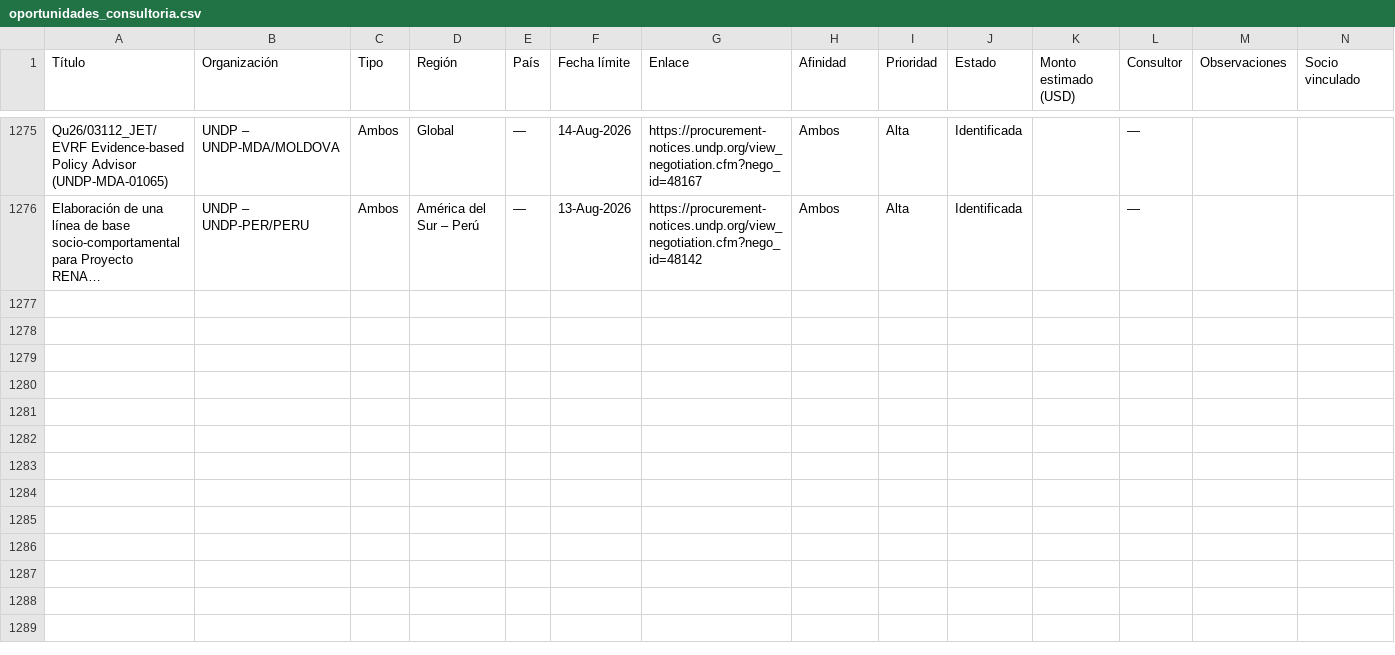
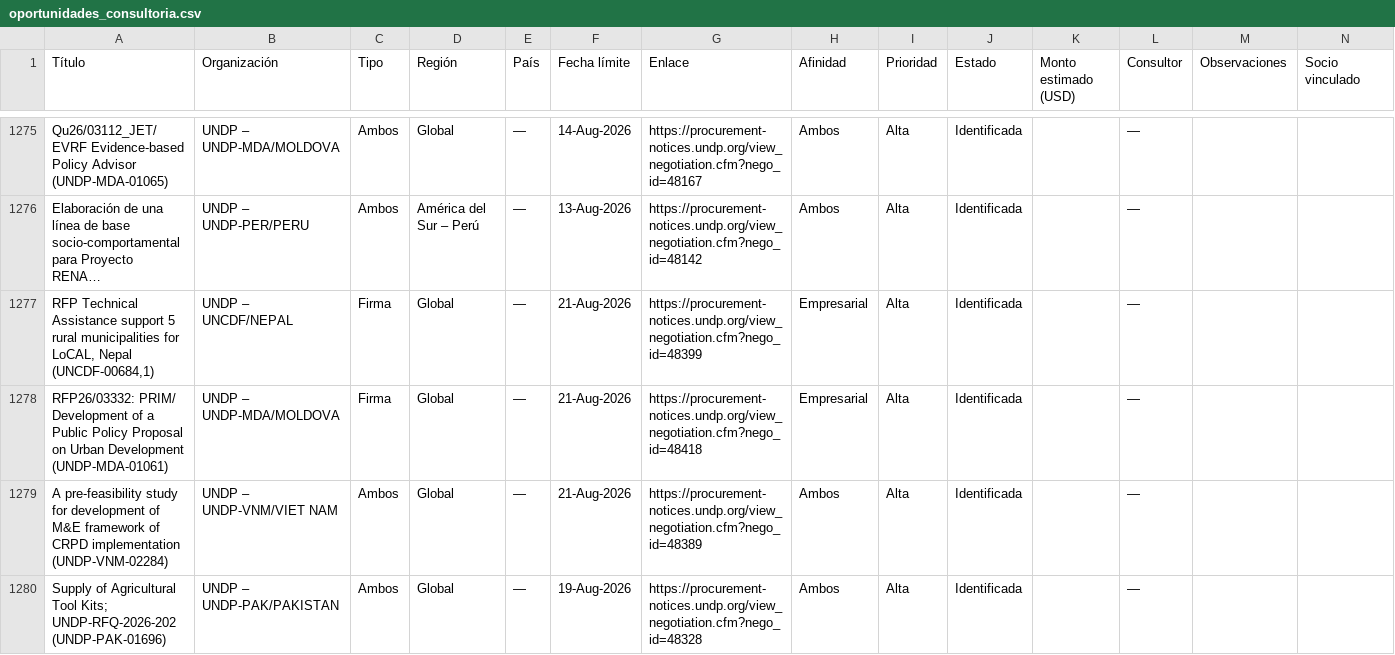
Before and after one commit to fedevillarreal78-hub/ceo-consultorias, a CSV file: oportunidades_consultoria.csv, drawn as a sheet; only a part is shown, gaps mark what is left out; long unchanged cells end in …; rows hold the shown columns only; the diff covers the shown part only; the diff names each change by its address in the sheet, - before the commit and + after, or states it on an @@ line.

Commit message:
Auto-update CSV [2026-08-08 17:54 UTC] — búsqueda manual

```diff
--- a/oportunidades_consultoria.csv
+++ b/oportunidades_consultoria.csv
+row 1277: RFP Technical Assistance support 5 rural municipalities for LoCAL, Nepal (UNCDF-00684,1) | UNDP – UNCDF/NEPAL | Firma | Global | — | 21-Aug-2026 | https://procurement-notices.undp.org/view_negotiation.cfm?nego_id=48399 | Empresarial | Alta | Identificada |  | —
+row 1278: RFP26/03332: PRIM/ Development of a Public Policy Proposal on Urban Development (UNDP-MDA-01061) | UNDP – UNDP-MDA/MOLDOVA | Firma | Global | — | 21-Aug-2026 | https://procurement-notices.undp.org/view_negotiation.cfm?nego_id=48418 | Empresarial | Alta | Identificada |  | —
+row 1279: A pre-feasibility study for development of M&E framework of CRPD implementation (UNDP-VNM-02284) | UNDP – UNDP-VNM/VIET NAM | Ambos | Global | — | 21-Aug-2026 | https://procurement-notices.undp.org/view_negotiation.cfm?nego_id=48389 | Ambos | Alta | Identificada |  | —
+row 1280: Supply of Agricultural Tool Kits; UNDP-RFQ-2026-202 (UNDP-PAK-01696) | UNDP – UNDP-PAK/PAKISTAN | Ambos | Global | — | 19-Aug-2026 | https://procurement-notices.undp.org/view_negotiation.cfm?nego_id=48328 | Ambos | Alta | Identificada |  | —
```
Also changed, not shown: 4 added rows elsewhere in this file.
